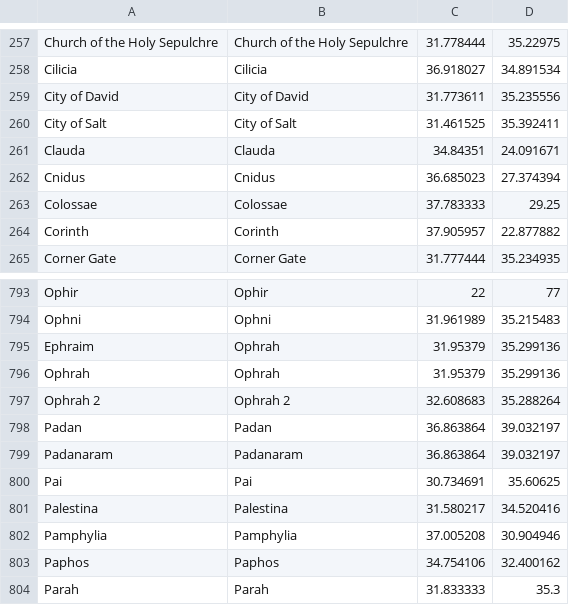
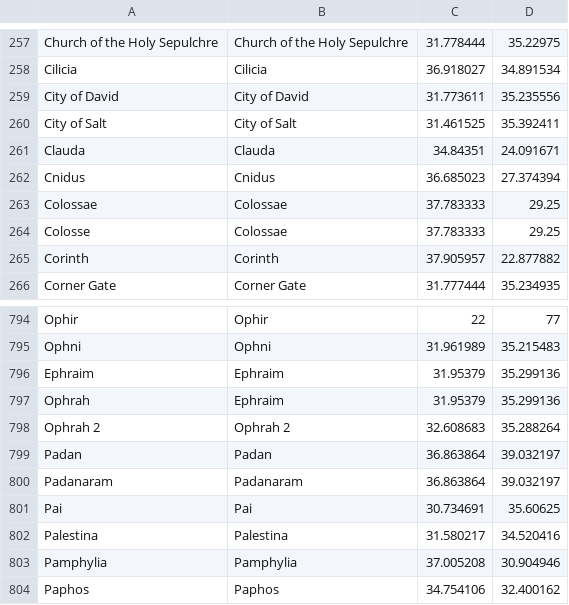
Before and after one commit to adamzarn/TourTheBible, a CSV file: TourTheBible/BibleLocations.csv, drawn as a sheet; only a part is shown, gaps mark what is left out; the shorter side is filled out with more unchanged rows.

```diff
--- a/TourTheBible/BibleLocations.csv
+++ b/TourTheBible/BibleLocations.csv
@@ -263,2 +263,3 @@ Cnidus,Cnidus,36.685023,27.374394
 Colossae,Colossae,37.783333,29.25
+Colosse,Colossae,37.783333,29.25
 Corinth,Corinth,37.905957,22.877882
@@ -794,4 +795,4 @@ Ophir,Ophir,22,77
 Ophni,Ophni,31.961989,35.215483
-Ephraim,Ophrah,31.95379,35.299136
-Ophrah,Ophrah,31.95379,35.299136
+Ephraim,Ephraim,31.95379,35.299136
+Ophrah,Ephraim,31.95379,35.299136
 Ophrah 2,Ophrah 2,32.608683,35.288264
```
Also changed, not shown: 17 other files.
